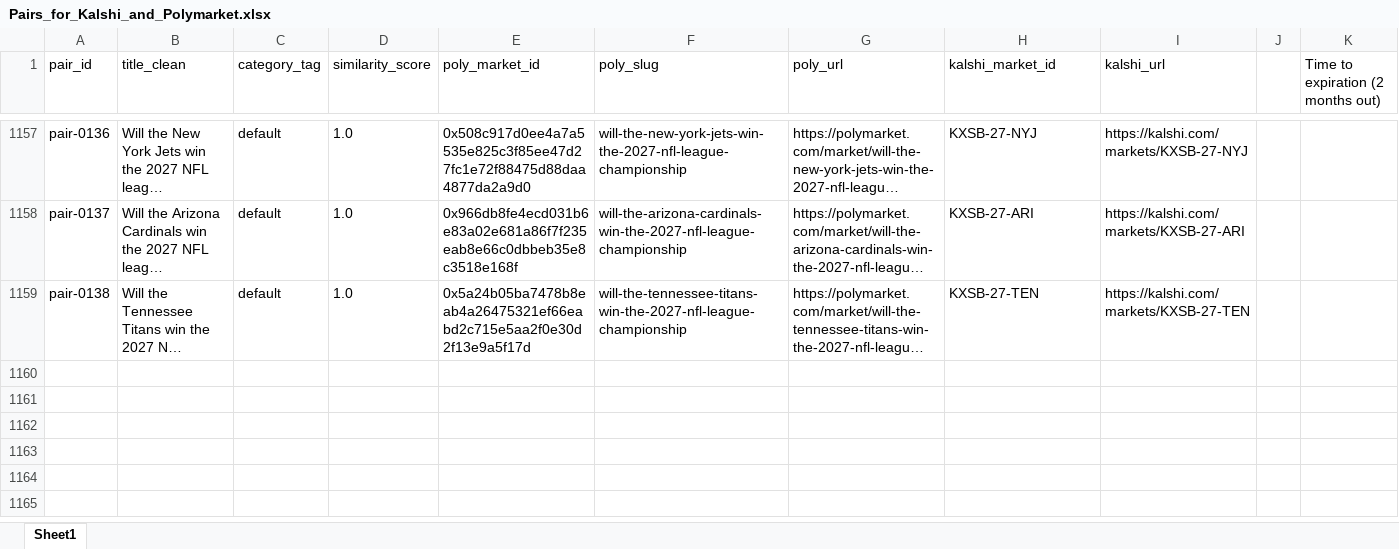
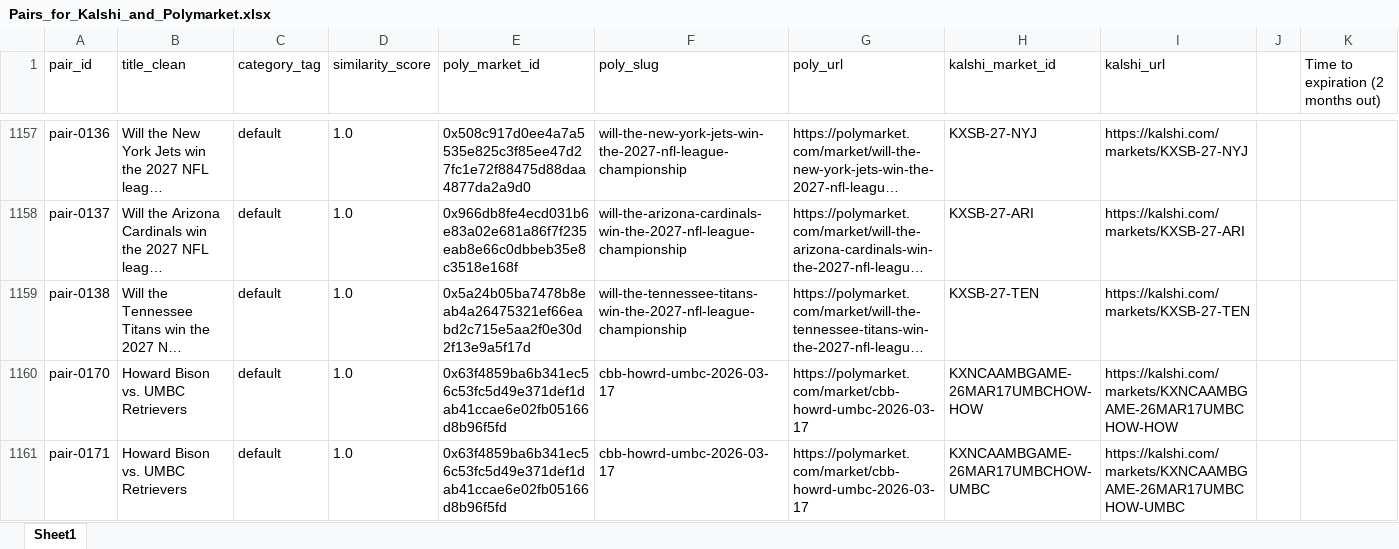
Before and after one commit to traders-at-smu/PMSA-Spring-2026, an Excel workbook: V2/Pairs_for_Kalshi_and_Polymarket.xlsx, sheet Sheet1, drawn as a sheet; only a part is shown, gaps mark what is left out; long unchanged cells end in …; values as stored, in another font and other column widths than the file's, no borders; the diff names each change by its address in the sheet, - before the commit and + after, or states it on an @@ line.

Commit message:
UMBC First Four

```diff
--- a/V2/Pairs_for_Kalshi_and_Polymarket.xlsx (sheet Sheet1)
+++ b/V2/Pairs_for_Kalshi_and_Polymarket.xlsx (sheet Sheet1)
+row 1160: pair-0170 | Howard Bison vs. UMBC Retrievers | default | 1.0 | 0x63f4859ba6b341ec56c53fc5d49e371def1dab41ccae6e02fb05166d8b96f5fd | cbb-howrd-umbc-2026-03-17 | https://polymarket.com/market/cbb-howrd-umbc-2026-03-17 | KXNCAAMBGAME-26MAR17UMBCHOW-HOW | https://kalshi.com/markets/KXNCAAMBGAME-26MAR17UMBCHOW-HOW
+row 1161: pair-0171 | Howard Bison vs. UMBC Retrievers | default | 1.0 | 0x63f4859ba6b341ec56c53fc5d49e371def1dab41ccae6e02fb05166d8b96f5fd | cbb-howrd-umbc-2026-03-17 | https://polymarket.com/market/cbb-howrd-umbc-2026-03-17 | KXNCAAMBGAME-26MAR17UMBCHOW-UMBC | https://kalshi.com/markets/KXNCAAMBGAME-26MAR17UMBCHOW-UMBC
```
Also changed, not shown: 1 other file.
